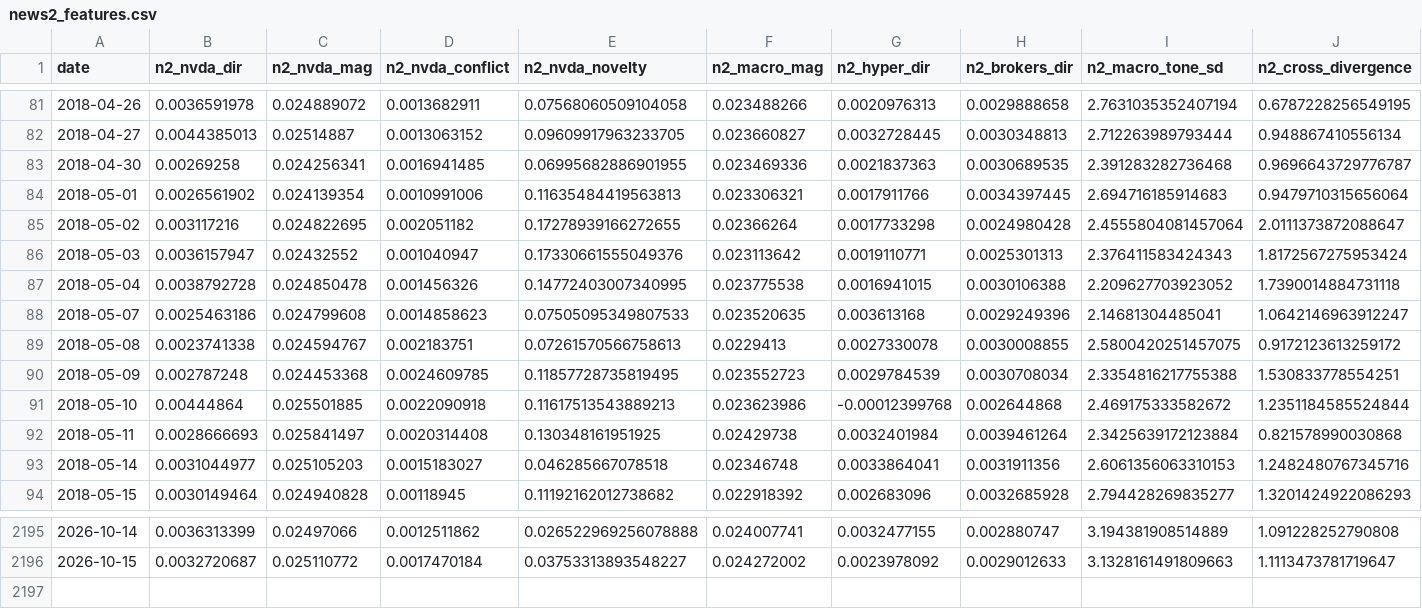
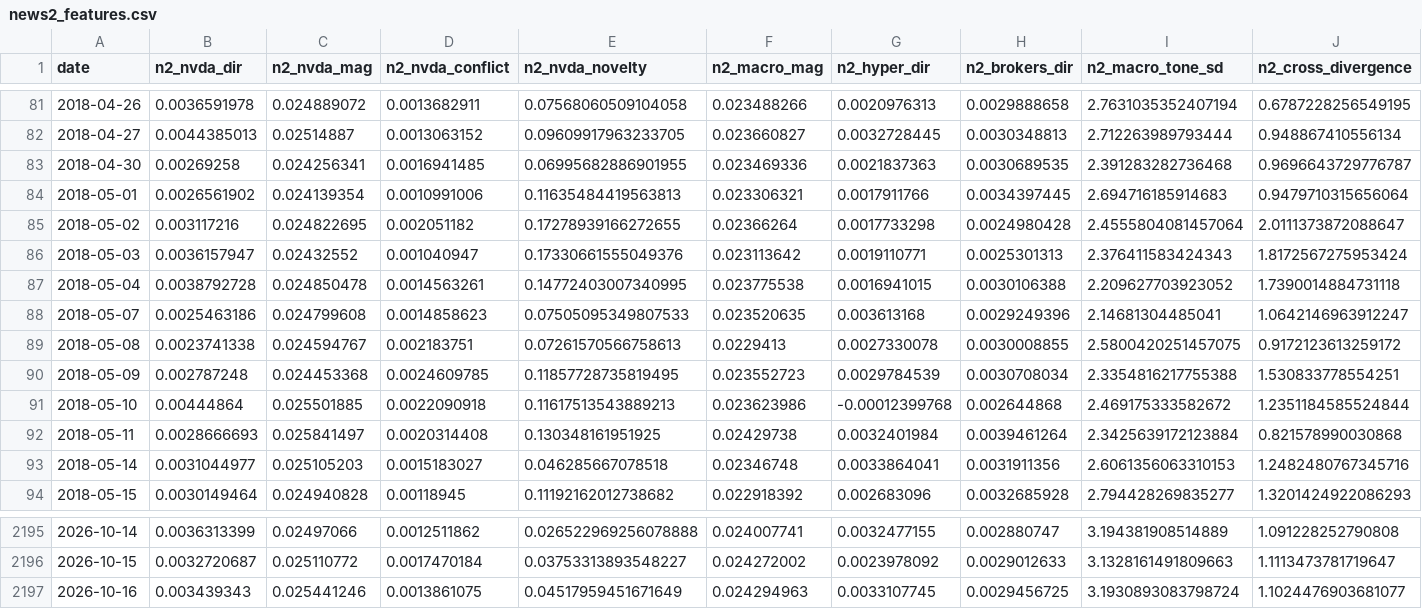
Before and after one commit to kevinrambhia11/nvda-news-quant, a CSV file: artifacts/cache/news2_features.csv, drawn as a sheet; only a part is shown, gaps mark what is left out; rows hold the shown columns only; the diff names each change by its address in the sheet, - before the commit and + after, or states it on an @@ line.

Commit message:
Daily signal artifacts (scheduled run)

```diff
--- a/artifacts/cache/news2_features.csv
+++ b/artifacts/cache/news2_features.csv
-D87 (n2_nvda_conflict): 0.001456326
+D87 (n2_nvda_conflict): 0.0014563261
+row 2197: 2026-10-16 | 0.003439343 | 0.025441246 | 0.0013861075 | 0.04517959451671649 | 0.024294963 | 0.0033107745 | 0.0029456725 | 3.1930893083798724 | 1.1024476903681077
```
Also changed, not shown: 5 other files.
